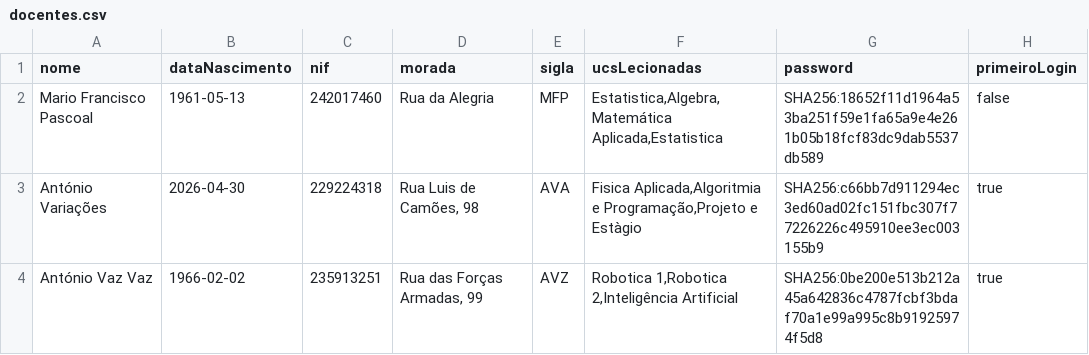
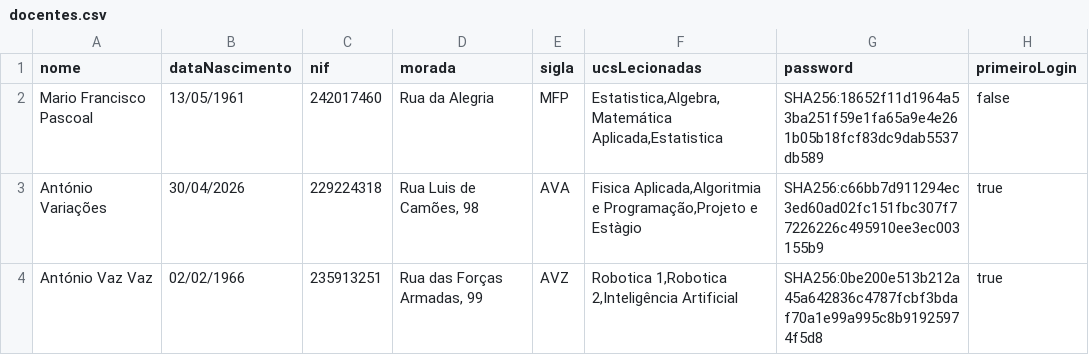
Before and after one commit to Guiizz/LP2-G4, a CSV file: csv/docentes.csv, drawn as a sheet.

```diff
--- a/csv/docentes.csv
+++ b/csv/docentes.csv
@@ -1,4 +1,4 @@
 nome;dataNascimento;nif;morada;sigla;ucsLecionadas;password;primeiroLogin
-Mario Francisco Pascoal;1961-05-13;242017460;Rua da Alegria;MFP;Estatistica,Algebra,Matemática Aplicada,Estatistica;SHA256:18652f11d1964a53ba251f59e1fa65a9e4e261b05b18fcf83dc9dab5537db589;false
-António Variações;2026-04-30;229224318;Rua Luis de Camões, 98;AVA;Fisica Aplicada,Algoritmia e Programação,Projeto e Estàgio;SHA256:c66bb7d911294ec3ed60ad02fc151fbc307f77226226c495910ee3ec003155b9;true
-António Vaz Vaz;1966-02-02;235913251;Rua das Forças Armadas, 99;AVZ;Robotica 1,Robotica 2,Inteligência Artificial;SHA256:0be200e513b212a45a642836c4787fcbf3bdaf70a1e99a995c8b91925974f5d8;true
+Mario Francisco Pascoal;13/05/1961;242017460;Rua da Alegria;MFP;Estatistica,Algebra,Matemática Aplicada,Estatistica;SHA256:18652f11d1964a53ba251f59e1fa65a9e4e261b05b18fcf83dc9dab5537db589;false
+António Variações;30/04/2026;229224318;Rua Luis de Camões, 98;AVA;Fisica Aplicada,Algoritmia e Programação,Projeto e Estàgio;SHA256:c66bb7d911294ec3ed60ad02fc151fbc307f77226226c495910ee3ec003155b9;true
+António Vaz Vaz;02/02/1966;235913251;Rua das Forças Armadas, 99;AVZ;Robotica 1,Robotica 2,Inteligência Artificial;SHA256:0be200e513b212a45a642836c4787fcbf3bdaf70a1e99a995c8b91925974f5d8;true
```
Also changed, not shown: csv/cursos.csv, csv/estudantes.csv, 31 other files.
